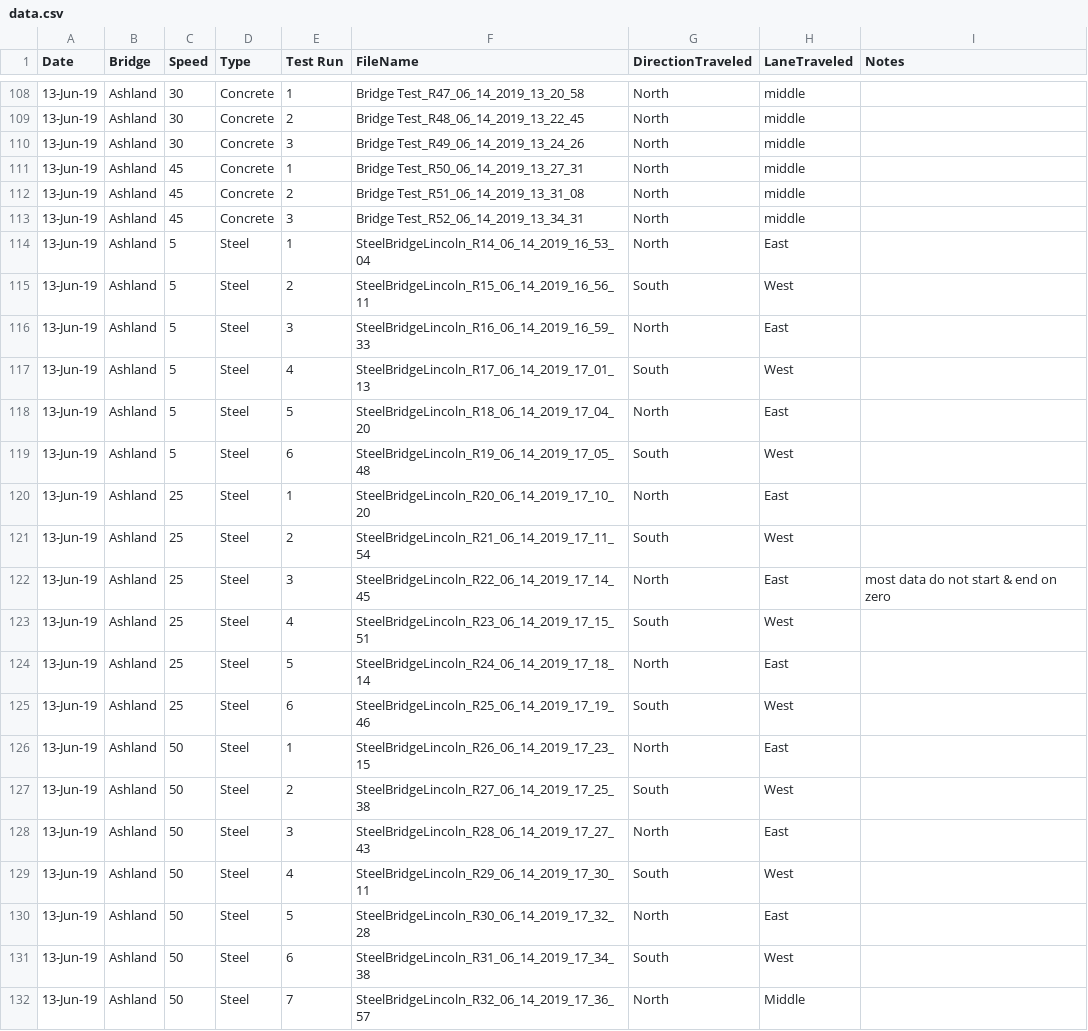
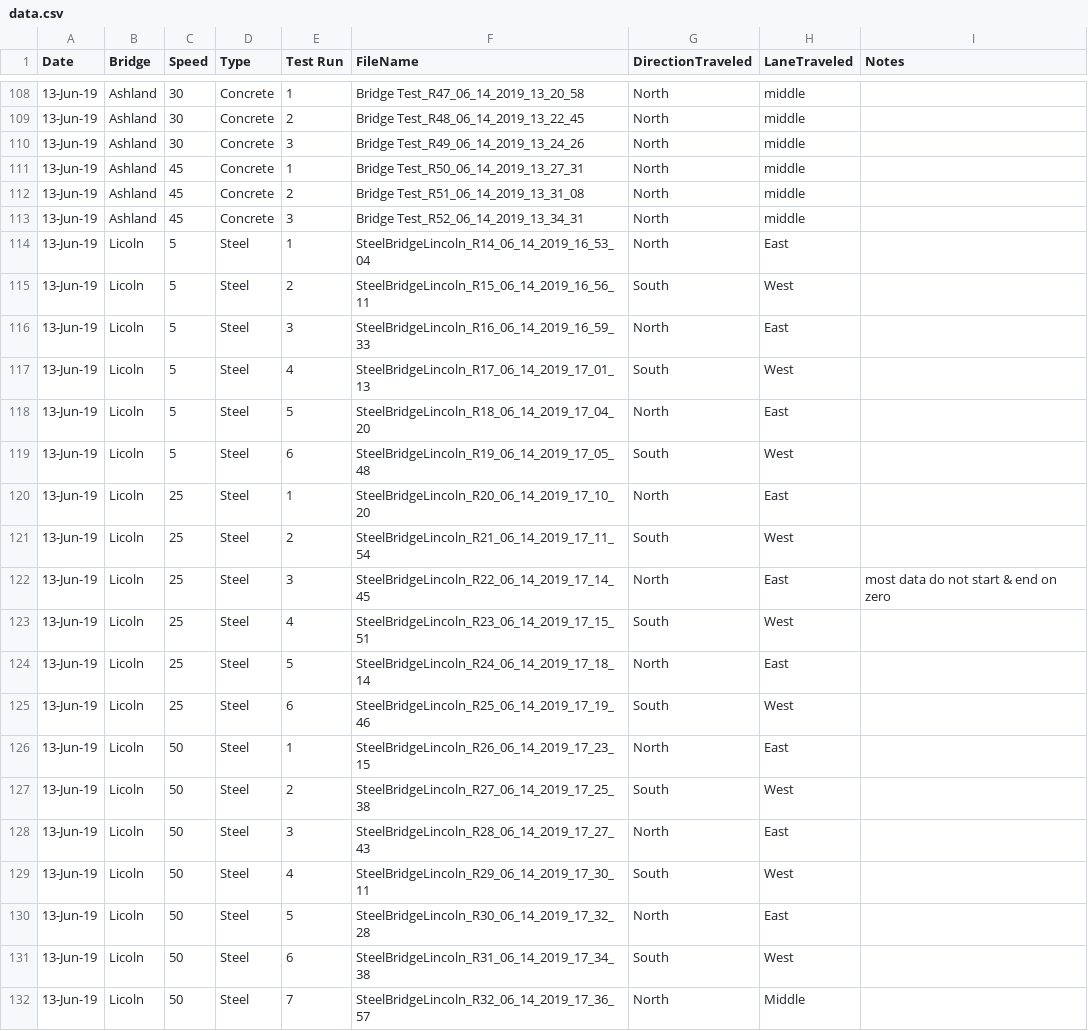
Before and after one commit to bricks-research/strainGauges, a CSV file: data.csv, drawn as a sheet; only a part is shown, gaps mark what is left out.

```diff
--- a/data.csv
+++ b/data.csv
@@ -113,20 +113,20 @@ Date,Bridge,Speed,Type,Test Run,FileName,DirectionTraveled,LaneTraveled,Notes
 13-Jun-19,Ashland,45,Concrete,3,Bridge Test_R52_06_14_2019_13_34_31,North,middle,
-13-Jun-19,Ashland,5,Steel,1,SteelBridgeLincoln_R14_06_14_2019_16_53_04,North,East,
-13-Jun-19,Ashland,5,Steel,2,SteelBridgeLincoln_R15_06_14_2019_16_56_11,South,West,
-13-Jun-19,Ashland,5,Steel,3,SteelBridgeLincoln_R16_06_14_2019_16_59_33,North,East,
-13-Jun-19,Ashland,5,Steel,4,SteelBridgeLincoln_R17_06_14_2019_17_01_13,South,West,
-13-Jun-19,Ashland,5,Steel,5,SteelBridgeLincoln_R18_06_14_2019_17_04_20,North,East,
-13-Jun-19,Ashland,5,Steel,6,SteelBridgeLincoln_R19_06_14_2019_17_05_48,South,West,
-13-Jun-19,Ashland,25,Steel,1,SteelBridgeLincoln_R20_06_14_2019_17_10_20,North,East,
-13-Jun-19,Ashland,25,Steel,2,SteelBridgeLincoln_R21_06_14_2019_17_11_54,South,West,
-13-Jun-19,Ashland,25,Steel,3,SteelBridgeLincoln_R22_06_14_2019_17_14_45,North,East,most data do not start & end on zero
-13-Jun-19,Ashland,25,Steel,4,SteelBridgeLincoln_R23_06_14_2019_17_15_51,South,West,
-13-Jun-19,Ashland,25,Steel,5,SteelBridgeLincoln_R24_06_14_2019_17_18_14,North,East,
-13-Jun-19,Ashland,25,Steel,6,SteelBridgeLincoln_R25_06_14_2019_17_19_46,South,West,
-13-Jun-19,Ashland,50,Steel,1,SteelBridgeLincoln_R26_06_14_2019_17_23_15,North,East,
-13-Jun-19,Ashland,50,Steel,2,SteelBridgeLincoln_R27_06_14_2019_17_25_38,South,West,
-13-Jun-19,Ashland,50,Steel,3,SteelBridgeLincoln_R28_06_14_2019_17_27_43,North,East,
-13-Jun-19,Ashland,50,Steel,4,SteelBridgeLincoln_R29_06_14_2019_17_30_11,South,West,
-13-Jun-19,Ashland,50,Steel,5,SteelBridgeLincoln_R30_06_14_2019_17_32_28,North,East,
-13-Jun-19,Ashland,50,Steel,6,SteelBridgeLincoln_R31_06_14_2019_17_34_38,South,West,
-13-Jun-19,Ashland,50,Steel,7,SteelBridgeLincoln_R32_06_14_2019_17_36_57,North,Middle,
+13-Jun-19,Licoln,5,Steel,1,SteelBridgeLincoln_R14_06_14_2019_16_53_04,North,East,
+13-Jun-19,Licoln,5,Steel,2,SteelBridgeLincoln_R15_06_14_2019_16_56_11,South,West,
+13-Jun-19,Licoln,5,Steel,3,SteelBridgeLincoln_R16_06_14_2019_16_59_33,North,East,
+13-Jun-19,Licoln,5,Steel,4,SteelBridgeLincoln_R17_06_14_2019_17_01_13,South,West,
+13-Jun-19,Licoln,5,Steel,5,SteelBridgeLincoln_R18_06_14_2019_17_04_20,North,East,
+13-Jun-19,Licoln,5,Steel,6,SteelBridgeLincoln_R19_06_14_2019_17_05_48,South,West,
+13-Jun-19,Licoln,25,Steel,1,SteelBridgeLincoln_R20_06_14_2019_17_10_20,North,East,
+13-Jun-19,Licoln,25,Steel,2,SteelBridgeLincoln_R21_06_14_2019_17_11_54,South,West,
+13-Jun-19,Licoln,25,Steel,3,SteelBridgeLincoln_R22_06_14_2019_17_14_45,North,East,most data do not start & end on zero
+13-Jun-19,Licoln,25,Steel,4,SteelBridgeLincoln_R23_06_14_2019_17_15_51,South,West,
+13-Jun-19,Licoln,25,Steel,5,SteelBridgeLincoln_R24_06_14_2019_17_18_14,North,East,
+13-Jun-19,Licoln,25,Steel,6,SteelBridgeLincoln_R25_06_14_2019_17_19_46,South,West,
+13-Jun-19,Licoln,50,Steel,1,SteelBridgeLincoln_R26_06_14_2019_17_23_15,North,East,
+13-Jun-19,Licoln,50,Steel,2,SteelBridgeLincoln_R27_06_14_2019_17_25_38,South,West,
+13-Jun-19,Licoln,50,Steel,3,SteelBridgeLincoln_R28_06_14_2019_17_27_43,North,East,
+13-Jun-19,Licoln,50,Steel,4,SteelBridgeLincoln_R29_06_14_2019_17_30_11,South,West,
+13-Jun-19,Licoln,50,Steel,5,SteelBridgeLincoln_R30_06_14_2019_17_32_28,North,East,
+13-Jun-19,Licoln,50,Steel,6,SteelBridgeLincoln_R31_06_14_2019_17_34_38,South,West,
+13-Jun-19,Licoln,50,Steel,7,SteelBridgeLincoln_R32_06_14_2019_17_36_57,North,Middle,
```
Also changed, not shown: 3 other files.
